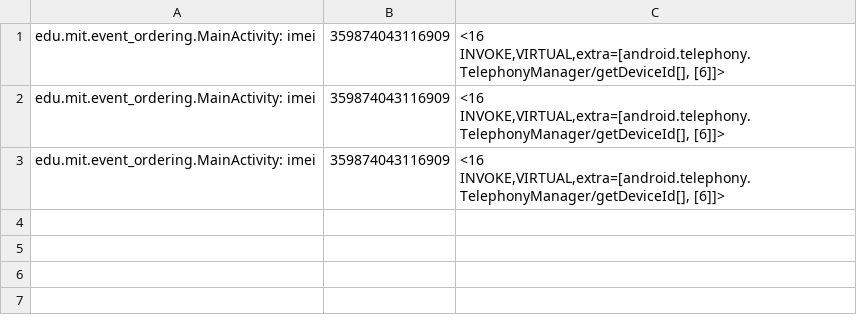
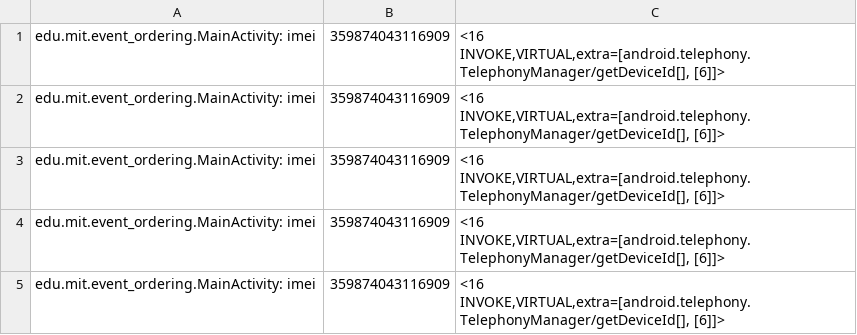
Before and after one commit to pmlab-ucd/NetSemantic-DVM, a CSV file: output/EventOrdering1.apk/EventOrdering1.apk_SrcTaintedFields.csv, drawn as a sheet.

```diff
--- a/output/EventOrdering1.apk/EventOrdering1.apk_SrcTaintedFields.csv
+++ b/output/EventOrdering1.apk/EventOrdering1.apk_SrcTaintedFields.csv
@@ -3 +3,3 @@
 "edu.mit.event_ordering.MainActivity: imei","359874043116909","<16 INVOKE,VIRTUAL,extra=[android.telephony.TelephonyManager/getDeviceId[], [6]]>"
+"edu.mit.event_ordering.MainActivity: imei","359874043116909","<16 INVOKE,VIRTUAL,extra=[android.telephony.TelephonyManager/getDeviceId[], [6]]>"
+"edu.mit.event_ordering.MainActivity: imei","359874043116909","<16 INVOKE,VIRTUAL,extra=[android.telephony.TelephonyManager/getDeviceId[], [6]]>"
```
Also changed, not shown: output/AsynchronousEventOrdering1.apk/AsynchronousEventOrdering1.apk_SrcTaintedFields.csv, 17 other files.
